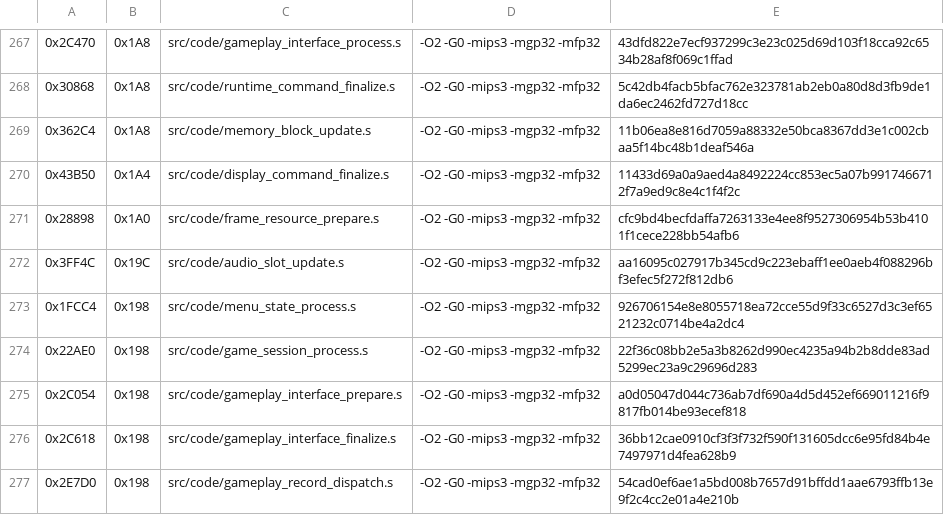
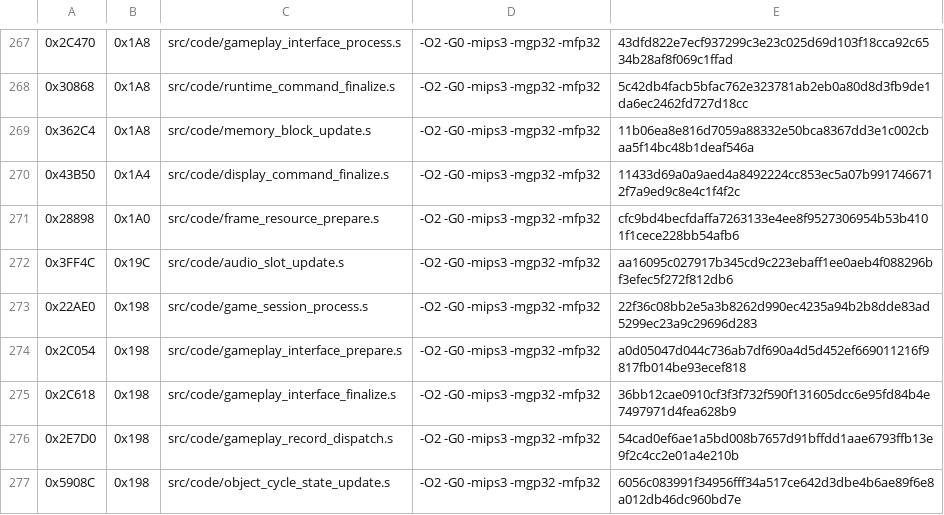
Before and after one commit to TheGh0stShip/Madden-64, a TSV file: config/us/matching_asm_units.tsv, drawn as a sheet; only a part is shown, gaps mark what is left out; the shorter side is filled out with more unchanged rows.

```diff
--- a/config/us/matching_asm_units.tsv
+++ b/config/us/matching_asm_units.tsv
@@ -272,3 +272,2 @@
 0x3FF4C	0x19C	src/code/audio_slot_update.s	-O2 -G0 -mips3 -mgp32 -mfp32	aa16095c027917b345cd9c223ebaff1ee0aeb4f088296bf3efec5f272f812db6
-0x1FCC4	0x198	src/code/menu_state_process.s	-O2 -G0 -mips3 -mgp32 -mfp32	926706154e8e8055718ea72cce55d9f33c6527d3c3ef6521232c0714be4a2dc4
 0x22AE0	0x198	src/code/game_session_process.s	-O2 -G0 -mips3 -mgp32 -mfp32	22f36c08bb2e5a3b8262d990ec4235a94b2b8dde83ad5299ec23a9c29696d283
```
Also changed, not shown: config/us/matching_kmc_units.tsv, 7 other files.
